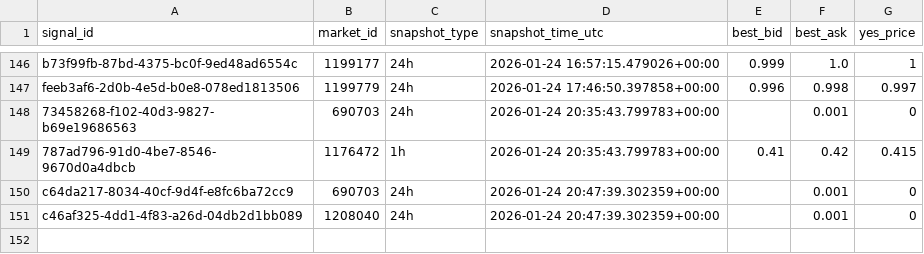
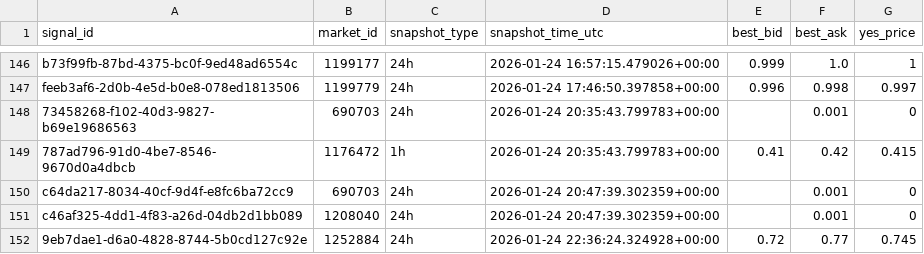
Before and after one commit to arshak-avagyan/fetch_data_test_repo, a CSV file: data/signals_snapshots.csv, drawn as a sheet; only a part is shown, gaps mark what is left out; the diff names each change by its address in the sheet, - before the commit and + after, or states it on an @@ line.

Commit message:
Workflow Run
Files changed:
M	data/market_change.csv
M	data/polymarket_flat_markets_t0.csv
M	data/polymarket_flat_markets_t1.csv
M	data/signals.csv
M	data/signals_merged.csv
M	data/signals_snapshots.csv

```diff
--- a/data/signals_snapshots.csv
+++ b/data/signals_snapshots.csv
+row 152: 9eb7dae1-d6a0-4828-8744-5b0cd127c92e | 1252884 | 24h | 2026-01-24 22:36:24.324928+00:00 | 0.72 | 0.77 | 0.745
```
Also changed, not shown: data/signals.csv, data/signals_merged.csv, 1 other file.
